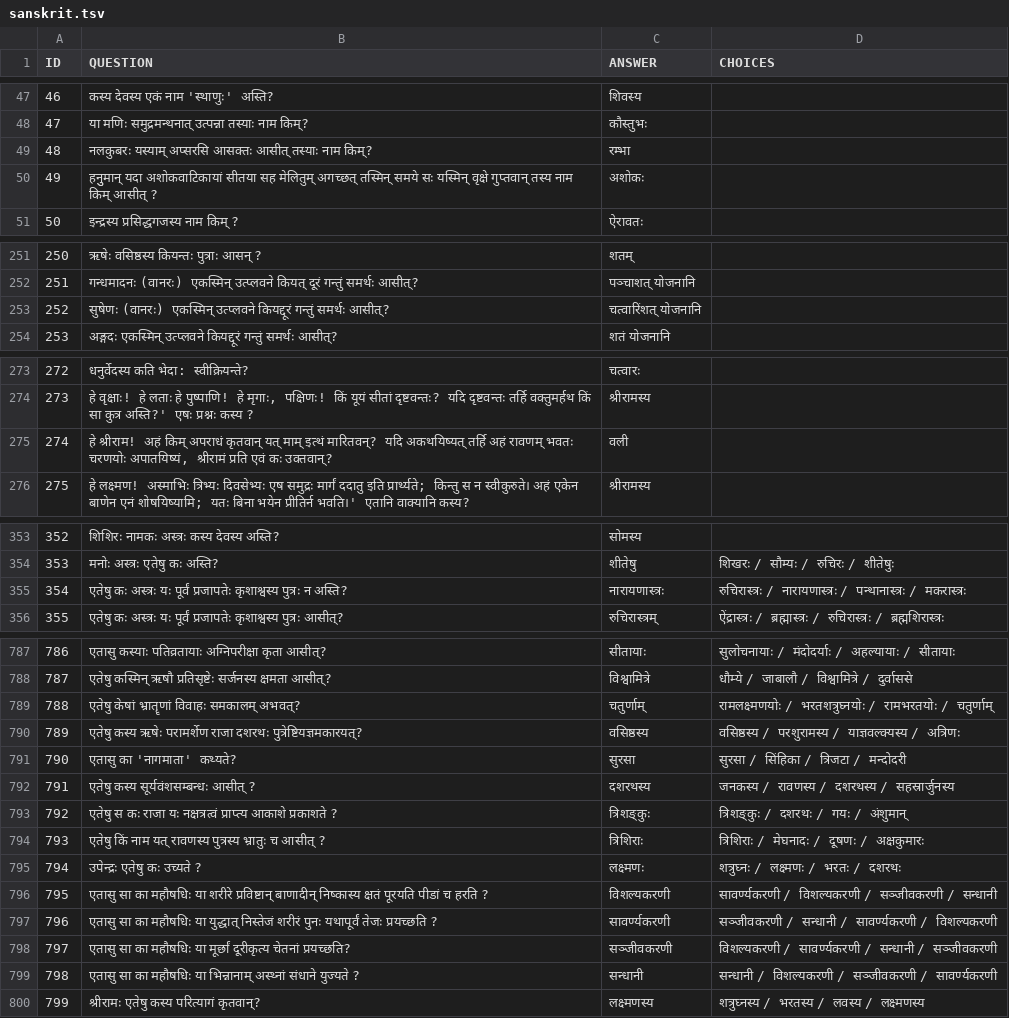
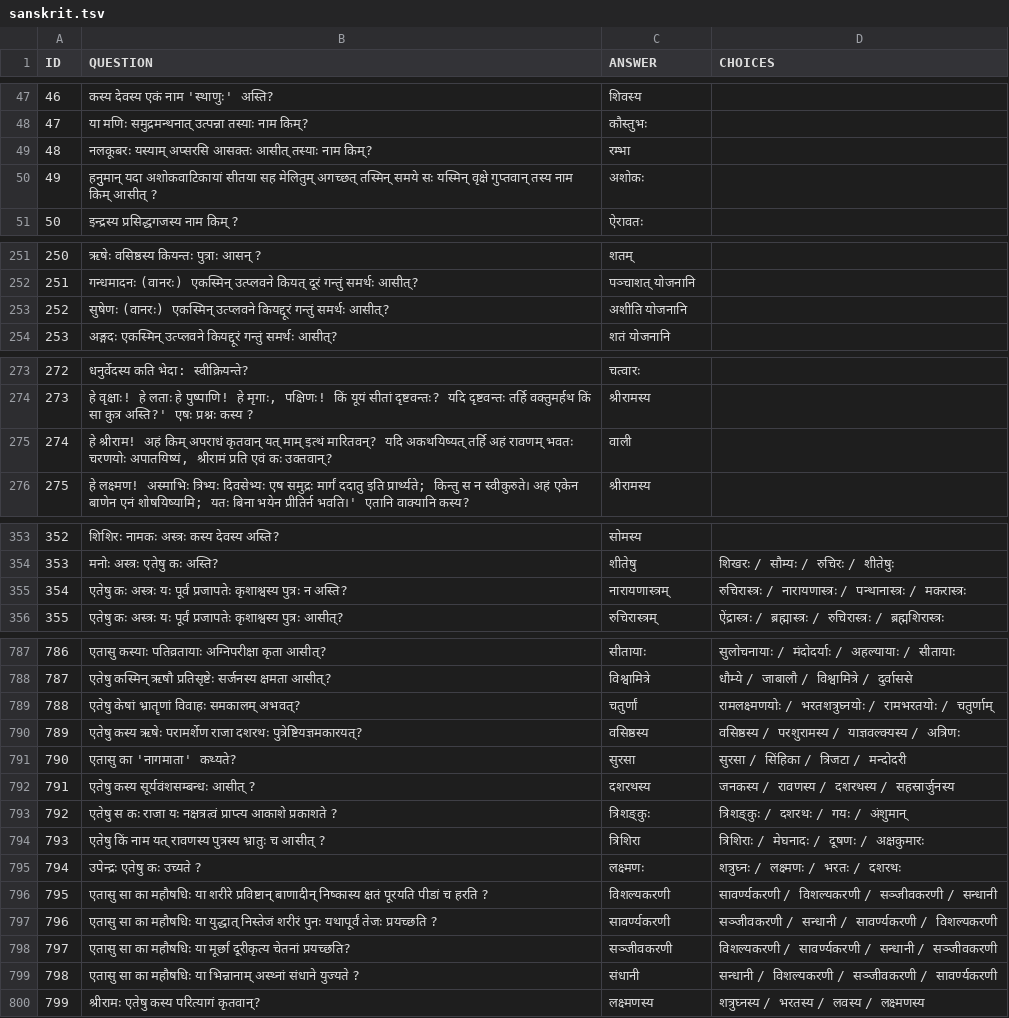
Before and after one commit to mahesh-ak/SktQA, a TSV file: data/qa_set/sanskrit.tsv, drawn as a sheet; only a part is shown, gaps mark what is left out; the diff covers the shown part only.

```diff
--- a/data/qa_set/sanskrit.tsv
+++ b/data/qa_set/sanskrit.tsv
@@ -48,3 +48,3 @@ ID	QUESTION	ANSWER	CHOICES
 47	या मणिः समुद्रमन्थनात् उत्पन्ना तस्याः नाम किम्?	कौस्तुभः	
-48	नलकुबरः यस्याम् अप्सरसि आसक्तः आसीत् तस्याः नाम किम्?	रम्भा	
+48	नलकूबरः यस्याम् अप्सरसि आसक्तः आसीत् तस्याः नाम किम्?	रम्भा	
 49	हनुुमान् यदा अशोकवाटिकायां सीतया सह मेलितुम् अगच्छत् तस्मिन् समये सः यस्मिन् वृक्षे गुप्तवान् तस्य नाम किम् आसीत् ?	अशोकः	
@@ -252,3 +252,3 @@ ID	QUESTION	ANSWER	CHOICES
 251	गन्धमादनः (वानरः) एकस्मिन् उत्प्लवने कियत् दूरं गन्तुं समर्थः आसीत्?	पञ्चाशत् योजनानि	
-252	सुषेणः (वानरः) एकस्मिन् उत्प्लवने कियद्दूरं गन्तुं समर्थः आसीत्?	चत्वारिंशत् योजनानि	
+252	सुषेणः (वानरः) एकस्मिन् उत्प्लवने कियद्दूरं गन्तुं समर्थः आसीत्?	अशीति योजनानि	
 253	अङ्गदः एकस्मिन् उत्प्लवने कियद्दूरं गन्तुं समर्थः आसीत्?	शतं योजनानि	
@@ -274,3 +274,3 @@ ID	QUESTION	ANSWER	CHOICES
 273	हे वृक्षाः! हे लताः  हे पुष्पाणि! हे मृगाः, पक्षिणः! किं यूयं सीतां दृष्टवन्तः? यदि दृष्टवन्तः तर्हि वक्तुमर्हथ किं सा कुत्र अस्ति?' एषः प्रश्नः कस्य ?	श्रीरामस्य	
-274	हे श्रीराम! अहं किम् अपराधं कृतवान् यत् माम् इत्थं मारितवन्? यदि अकथयिष्यत्  तर्हि अहं रावणम् भवतः चरणयोः अपातयिष्यं, श्रीरामं प्रति एवं कः उक्तवान्?	वली	
+274	हे श्रीराम! अहं किम् अपराधं कृतवान् यत् माम् इत्थं मारितवन्? यदि अकथयिष्यत्  तर्हि अहं रावणम् भवतः चरणयोः अपातयिष्यं, श्रीरामं प्रति एवं कः उक्तवान्?	वाली	
 275	हे लक्ष्मण! अस्माभिः त्रिभ्यः दिवसेभ्यः एष समुद्रः मार्गं ददातु इति प्रार्थ्यते; किन्तु स न स्वीकुरुते। अहं एकेन बाणेन एनं शोषयिष्यामि; यतः बिना भयेन प्रीतिर्न भवति।' एतानि वाक्यानि कस्य?	श्रीरामस्य	
@@ -354,3 +354,3 @@ ID	QUESTION	ANSWER	CHOICES
 353	मनोः अस्त्रः एतेषु कः अस्ति?	शीतेषु	 शिखरः / सौम्यः / रुचिरः / शीतेषुः
-354	एतेषु कः अस्त्रः यः पूर्वं प्रजापतेः कृशाश्वस्य पुत्रः न अस्ति?	नारायणास्त्रः	 रुचिरास्त्रः / नारायणास्त्रः / पन्थानास्त्रः / मकरास्त्रः
+354	एतेषु कः अस्त्रः यः पूर्वं प्रजापतेः कृशाश्वस्य पुत्रः न अस्ति?	नारायणास्त्रम्	 रुचिरास्त्रः / नारायणास्त्रः / पन्थानास्त्रः / मकरास्त्रः
 355	एतेषु कः अस्त्रः यः पूर्वं प्रजापतेः कृशाश्वस्य पुत्रः आसीत्?	रुचिरास्त्रम्	 ऐंद्रास्त्रः / ब्रह्मास्त्रः / रुचिरास्त्रः / ब्रह्मशिरास्त्रः
@@ -788,3 +788,3 @@ ID	QUESTION	ANSWER	CHOICES
 787	एतेषु कस्मिन् ऋषौ प्रतिसृष्टेः सर्जनस्य क्षमता आसीत्?	विश्वामित्रे	 धौम्ये / जाबालौ / विश्वामित्रे / दुर्वाससे
-788	एतेषु केषां भ्रातॄणां विवाहः समकालम् अभवत्?	चतुर्णाम्	 रामलक्ष्मणयोः / भरतशत्रुघ्नयोः / रामभरतयोः / चतुर्णाम्
+788	एतेषु केषां भ्रातॄणां विवाहः समकालम् अभवत्?	चतुर्णां	 रामलक्ष्मणयोः / भरतशत्रुघ्नयोः / रामभरतयोः / चतुर्णाम्
 789	एतेषु कस्य ऋषेः परामर्शेण राजा दशरथः पुत्रेष्टियज्ञमकारयत्?	वसिष्ठस्य	 वसिष्ठस्य / परशुरामस्य / याज्ञवल्क्यस्य / अत्रिणः
@@ -793,3 +793,3 @@ ID	QUESTION	ANSWER	CHOICES
 792	एतेषु स कः राजा यः नक्षत्रत्वं प्राप्त्य आकाशे प्रकाशते ?	त्रिशङ्कुः	 त्रिशङ्कुः / दशरथः / गयः / अंशुमान्
-793	एतेषु किं नाम यत् रावणस्य पुत्रस्य भ्रातुः च आसीत् ?	त्रिशिराः	 त्रिशिराः / मेघनादः / दूषणः / अक्षकुमारः
+793	एतेषु किं नाम यत् रावणस्य पुत्रस्य भ्रातुः च आसीत् ?	त्रिशिरा	 त्रिशिराः / मेघनादः / दूषणः / अक्षकुमारः
 794	उपेन्द्रः एतेषु कः उच्यते ?	लक्ष्मणः	 शत्रुघ्नः / लक्ष्मणः / भरतः / दशरथः
@@ -798,3 +798,3 @@ ID	QUESTION	ANSWER	CHOICES
 797	एतासु सा का महौषधिः या मूर्छां दूरीकृत्य चेतनां प्रयच्छति?	सञ्जीवकरणी	 विशल्यकरणी / सावर्ण्यकरणी / सन्धानी / सञ्जीवकरणी
-798	एतासु सा का महौषधिः या भिन्नानाम् अस्थ्नां संधाने युज्यते ?	सन्धानी	 सन्धानी / विशल्यकरणी / सञ्जीवकरणी / सावर्ण्यकरणी
+798	एतासु सा का महौषधिः या भिन्नानाम् अस्थ्नां संधाने युज्यते ?	संधानी	 सन्धानी / विशल्यकरणी / सञ्जीवकरणी / सावर्ण्यकरणी
 799	श्रीरामः एतेषु कस्य परित्यागं कृतवान्?	लक्ष्मणस्य	 शत्रुघ्नस्य / भरतस्य / लवस्य / लक्ष्मणस्य
```
Also changed, not shown: 6 edited cells elsewhere in this file, 6 other files.
